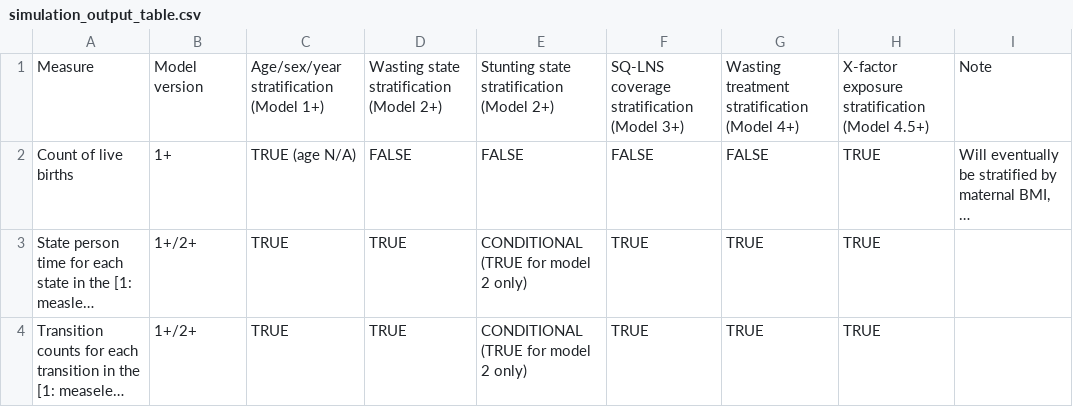
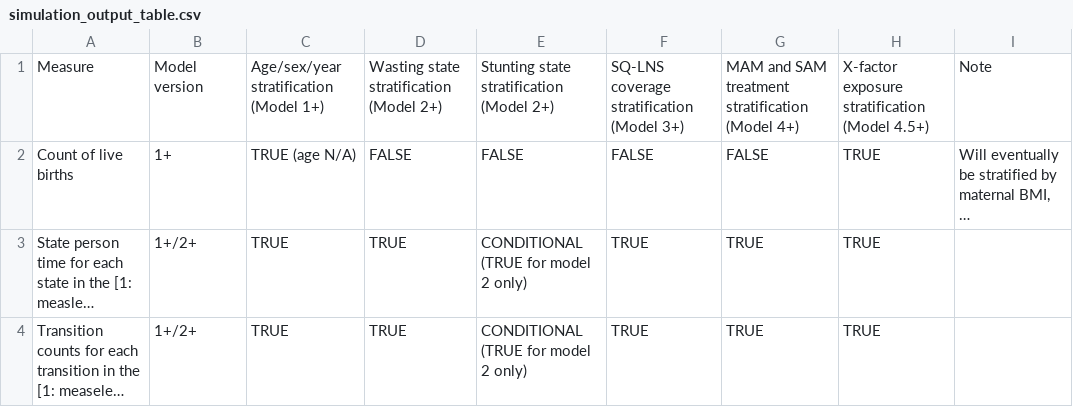
Before and after one commit to ihmeuw/vivarium_research, a CSV file: docs/source/concept_models/vivarium_ciff_sam/simulation_output_table.csv, drawn as a sheet; only a part is shown; long unchanged cells end in …; the diff names each change by its address in the sheet, - before the commit and + after, or states it on an @@ line.

```diff
--- a/docs/source/concept_models/vivarium_ciff_sam/simulation_output_table.csv
+++ b/docs/source/concept_models/vivarium_ciff_sam/simulation_output_table.csv
-G1: Wasting treatment stratification (Model 4+)
+G1: MAM and SAM treatment stratification (Model 4+)
```
Also changed, not shown: 1 other file.
